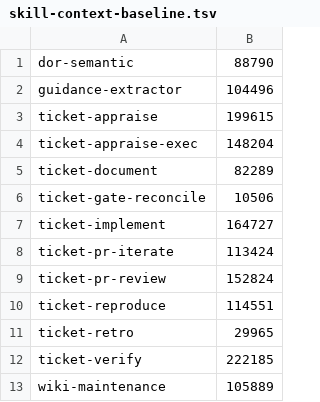
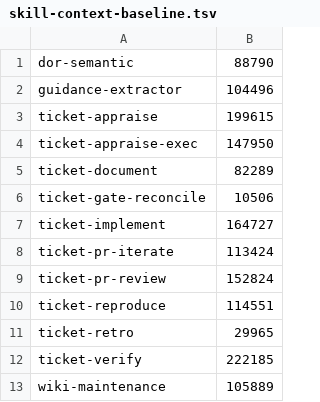
Before and after one commit to rogueprocess13/claude-plugins, a TSV file: scripts/skill-context-baseline.tsv, drawn as a sheet.

Commit message:
fix(ticket-auto-pipeline): adversarial override via operator script only (#610)
Review of the first #610 fix: treating any EXEC|adversarial-review|done
PASS/WARNINGS line as a verdict let a BLOCKED agent clear its own block
with one plog.sh call, and the override recipe sat in agent-loaded
ticket-appraise-exec prose.

- lib/adversarial-override.sh: operator-only. Writes
  META|adversarial-override|info|reason=..., the WARNINGS — HUMAN OVERRIDE
  done line (resume, round reset) and a WARN adversarial_review|EXEC
  verifier-result. Refuses CLAUDE_CODE_SESSION_ID, FLEET_WORKER_PID and
  FLEET_GENERATION (exit 4), an empty reason (2), a missing log (3) and no
  live BLOCK (5).
- verifier_latest_verdict honours that marker; a plain done line is no
  longer a record, so it never clears the gate.
- Recipe removed from ticket-appraise-exec SKILL.md; documented for
  operators in README "Human Decisions".
- CLAUDE.md no longer claims fleetd runs the STEP_4_5 refresh.

```diff
--- a/scripts/skill-context-baseline.tsv
+++ b/scripts/skill-context-baseline.tsv
@@ -3,3 +3,3 @@ guidance-extractor	104496
 ticket-appraise	199615
-ticket-appraise-exec	148204
+ticket-appraise-exec	147950
 ticket-document	82289
```
Also changed, not shown: scripts/skill-size-baseline.tsv, 9 other files.
